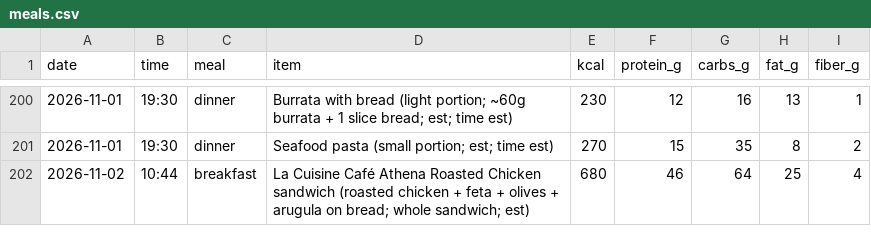
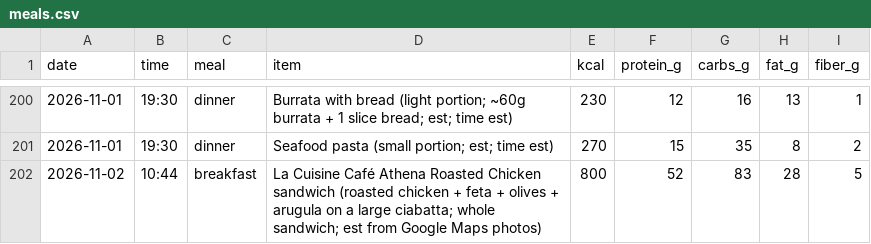
Before and after one commit to pondorasti/alexandru, a CSV file: apps/macro/content/meals.csv, drawn as a sheet; only a part is shown, gaps mark what is left out.

```diff
--- a/apps/macro/content/meals.csv
+++ b/apps/macro/content/meals.csv
@@ -201,2 +201,2 @@ date,time,meal,item,kcal,protein_g,carbs_g,fat_g,fiber_g
 2026-11-01,19:30,dinner,Seafood pasta (small portion; est; time est),270,15,35,8,2
-2026-11-02,10:44,breakfast,La Cuisine Café Athena Roasted Chicken sandwich (roasted chicken + feta + olives + arugula on bread; whole sandwich; est),680,46,64,25,4
+2026-11-02,10:44,breakfast,La Cuisine Café Athena Roasted Chicken sandwich (roasted chicken + feta + olives + arugula on a large ciabatta; whole sandwich; est from Google Maps photos),800,52,83,28,5
```
